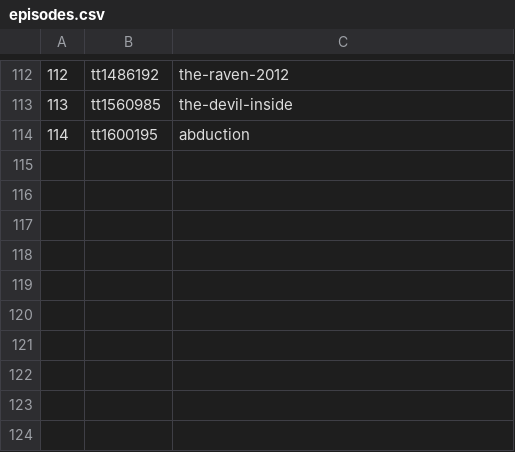
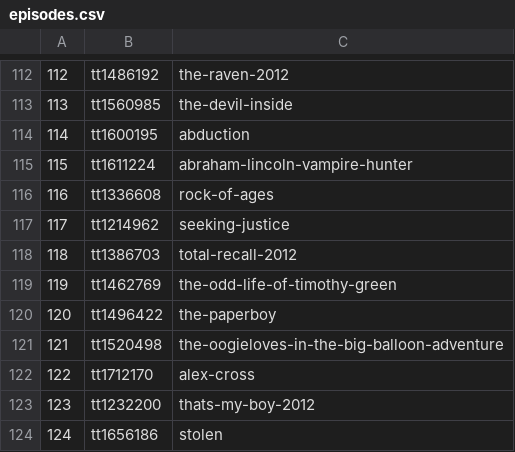
Before and after one commit to IanWhitney/flophouserecommends, a CSV file: episodes.csv, drawn as a sheet; only a part is shown, gaps mark what is left out.

Commit message:
episodes up to 124/343

```diff
--- a/episodes.csv
+++ b/episodes.csv
@@ -114 +114,11 @@
 114,tt1600195,abduction
+115,tt1611224,abraham-lincoln-vampire-hunter
+116,tt1336608,rock-of-ages
+117,tt1214962,seeking-justice
+118,tt1386703,total-recall-2012
+119,tt1462769,the-odd-life-of-timothy-green
+120,tt1496422,the-paperboy
+121,tt1520498,the-oogieloves-in-the-big-balloon-adventure
+122,tt1712170,alex-cross
+123,tt1232200,thats-my-boy-2012
+124,tt1656186,stolen
```
